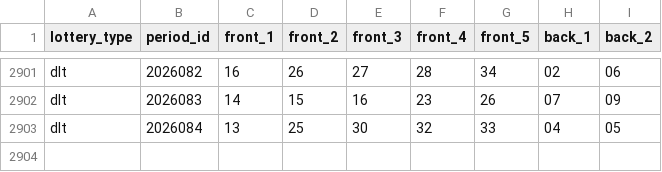
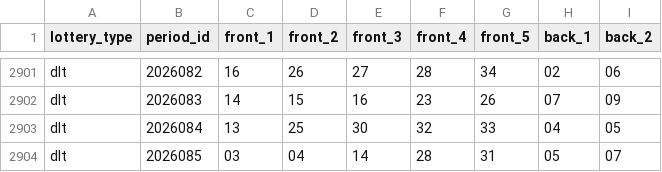
Before and after one commit to hegingas/lottory, a CSV file: data/processed/dlt_draws.csv, drawn as a sheet; only a part is shown, gaps mark what is left out.

```diff
--- a/data/processed/dlt_draws.csv
+++ b/data/processed/dlt_draws.csv
@@ -2903 +2903,2 @@ dlt,2026083,14,15,16,23,26,07,09
 dlt,2026084,13,25,30,32,33,04,05
+dlt,2026085,03,04,14,28,31,05,07
```
Also changed, not shown: data/predictions/dlt_predictions.csv, data/processed/kl8_draws.csv, 28 other files.
